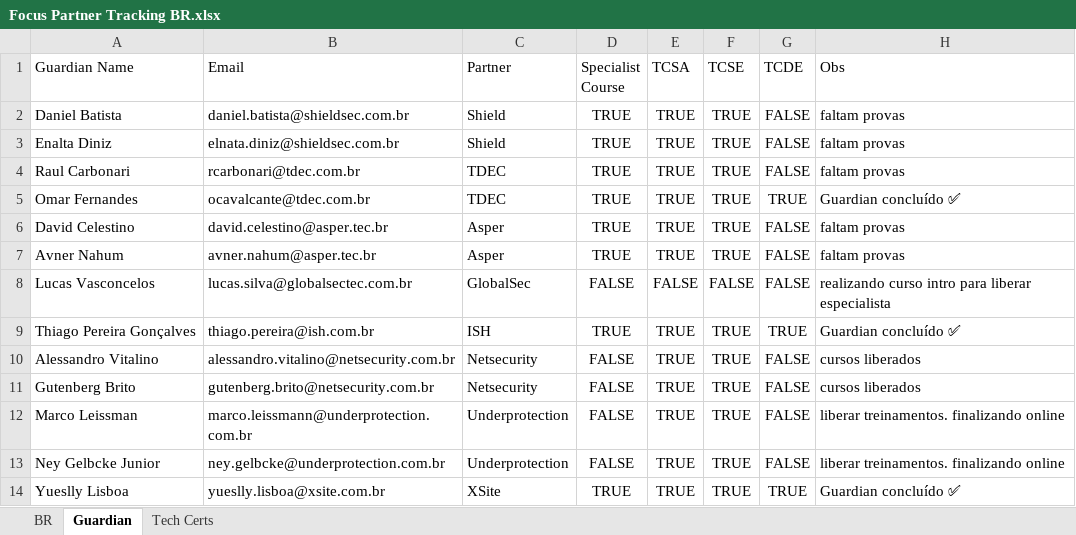
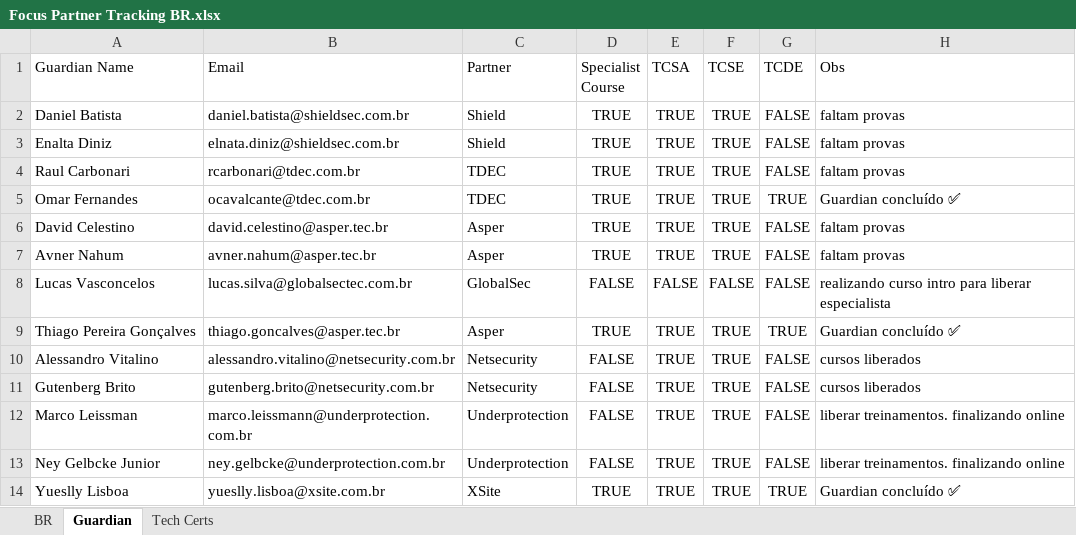
Before and after one commit to mrovere1/mrovere-treino, an Excel workbook: data/partner/Focus Partner Tracking BR.xlsx, sheet Guardian, drawn as a sheet; values as stored, in another font and other column widths than the file's, no borders; the diff names each change by its address in the sheet, - before the commit and + after, or states it on an @@ line.

```diff
--- a/data/partner/Focus Partner Tracking BR.xlsx (sheet Guardian)
+++ b/data/partner/Focus Partner Tracking BR.xlsx (sheet Guardian)
-B9 (Email): thiago.pereira@ish.com.br
+B9 (Email): thiago.goncalves@asper.tec.br
-C9 (Partner): ISH
+C9 (Partner): Asper
```
Also changed, not shown: sheet Tech Certs, sheet BR.
